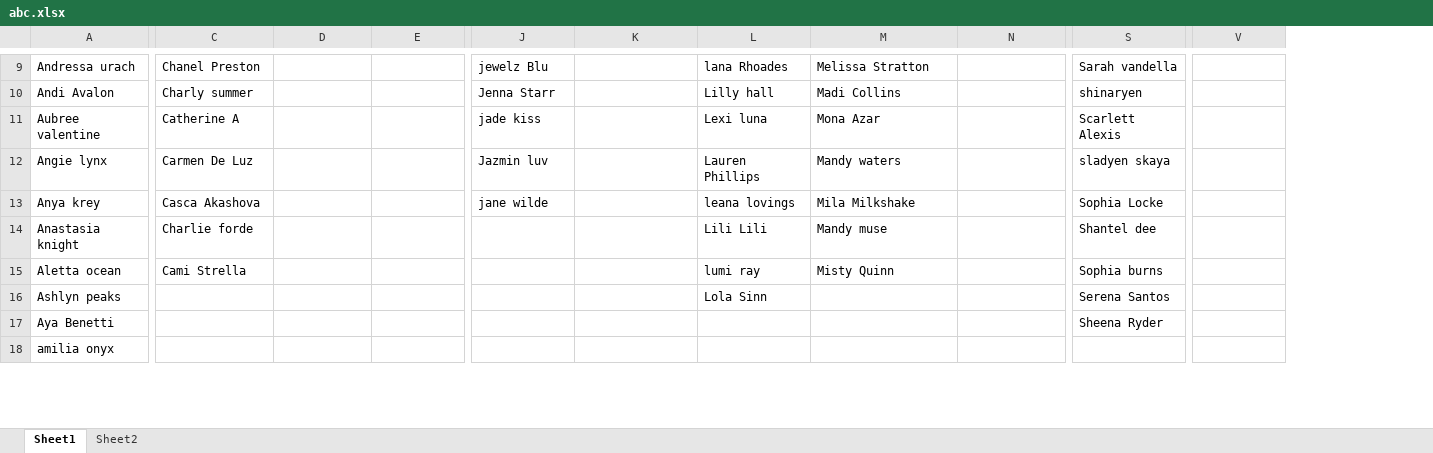
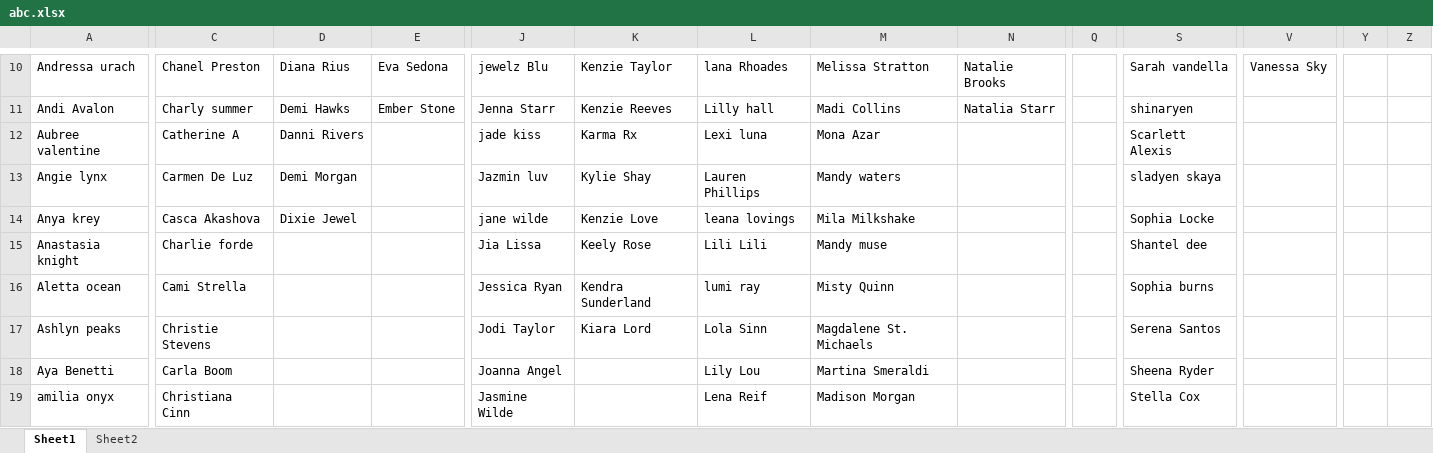
Before and after one commit to AnilKumar15042001/Resume, an Excel workbook: Anil Resume/abc.xlsx, sheet Sheet1, drawn as a sheet; only a part is shown, gaps mark what is left out; values as stored, in another font and other column widths than the file's, no borders; addresses are those after the commit; the diff covers the shown part only; the diff names each change by its address in the sheet, - before the commit and + after, or states it on an @@ line.

```diff
--- a/Anil Resume/abc.xlsx (sheet Sheet1)
+++ b/Anil Resume/abc.xlsx (sheet Sheet1)
+column Q, empty
+column Y, empty
+column Z, empty
-D10: (empty)
+D10: Diana Rius
-E10: (empty)
+E10: Eva Sedona
-K10: (empty)
+K10: Kenzie Taylor
-N10: (empty)
+N10: Natalie Brooks
-V10: (empty)
+V10: Vanessa Sky
-D11: (empty)
+D11: Demi Hawks
-E11: (empty)
+E11: Ember Stone
-K11: (empty)
+K11: Kenzie Reeves
-N11: (empty)
+N11: Natalia Starr
-D12: (empty)
+D12: Danni Rivers
-K12: (empty)
+K12: Karma Rx
-D13: (empty)
+D13: Demi Morgan
-K13: (empty)
+K13: Kylie Shay
-D14: (empty)
+D14: Dixie Jewel
-K14: (empty)
+K14: Kenzie Love
-J15: (empty)
+J15: Jia Lissa
-K15: (empty)
+K15: Keely Rose
-J16: (empty)
+J16: Jessica Ryan
-K16: (empty)
+K16: Kendra Sunderland
-C17: (empty)
+C17: Christie Stevens
-J17: (empty)
+J17: Jodi Taylor
-K17: (empty)
+K17: Kiara Lord
-M17: (empty)
+M17: Magdalene St. Michaels
-C18: (empty)
+C18: Carla Boom
-J18: (empty)
+J18: Joanna Angel
-L18: (empty)
+L18: Lily Lou
-M18: (empty)
+M18: Martina Smeraldi
-C19: (empty)
+C19: Christiana Cinn
-J19: (empty)
+J19: Jasmine Wilde
-L19: (empty)
+L19: Lena Reif
-M19: (empty)
+M19: Madison Morgan
-S19: (empty)
+S19: Stella Cox
```
Also changed, not shown: 14 added rows, 1 removed column and 37 edited cells elsewhere in this sheet, sheet Sheet2.
